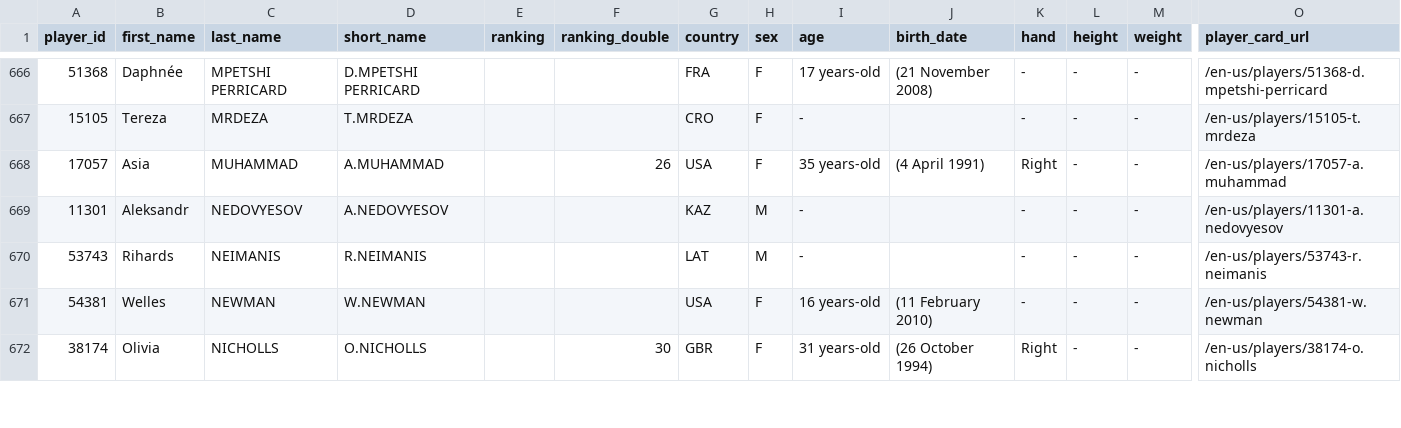
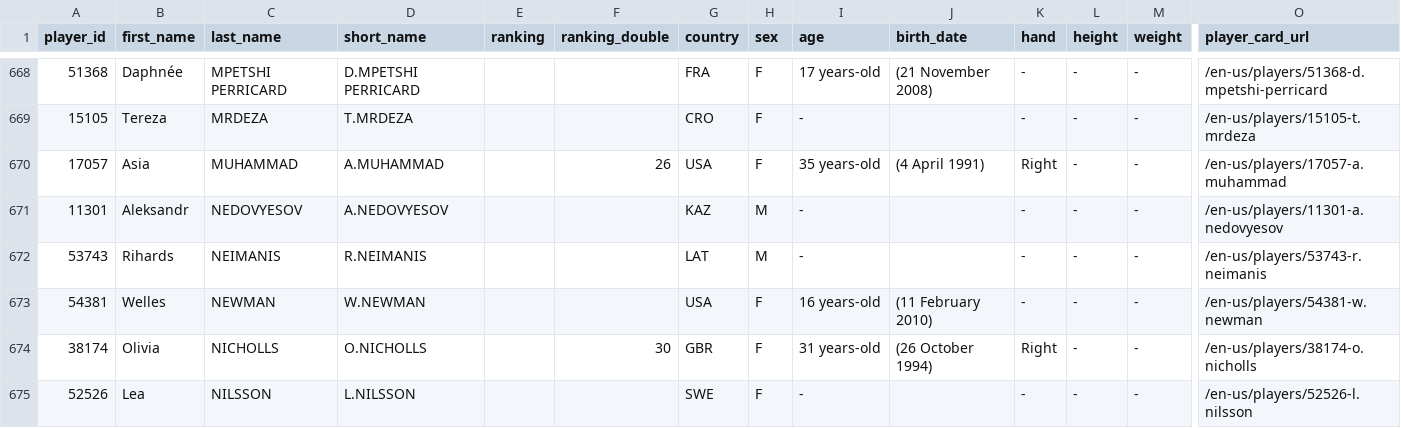
Before and after one commit to 3573b4n/roland-data-garros, a CSV file: data/players.csv, drawn as a sheet; only a part is shown, gaps mark what is left out; rows hold the shown columns only; the diff covers the shown part only; the diff names each change by its address in the sheet, - before the commit and + after, or states it on an @@ line.

```diff
--- a/data/players.csv
+++ b/data/players.csv
+row 675: 52526 | Lea | NILSSON | L.NILSSON |  |  | SWE | F | - |  | - | - | - | /en-us/players/52526-l.nilsson
```
Also changed, not shown: 3 added rows, 1 removed row and 1 edited cell elsewhere in this file, data/matches.csv, 1 other file.
